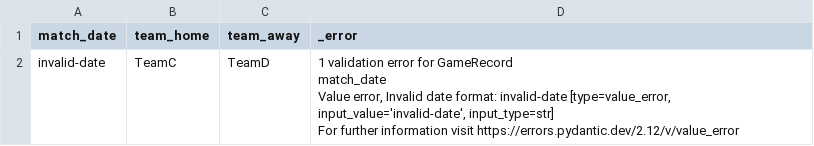
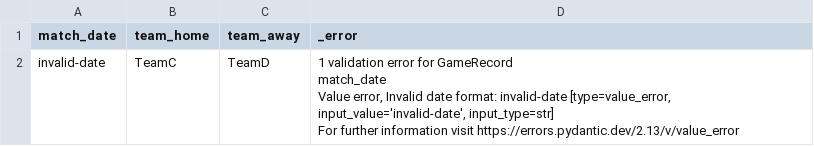
Before and after one commit to Gwiazdka09/Footstats, a CSV file: validation_errors.csv, drawn as a sheet.

```diff
--- a/validation_errors.csv
+++ b/validation_errors.csv
@@ -1,5 +1,5 @@
 match_date,team_home,team_away,_error
-invalid-date,TeamC,TeamD,"1 validation error for GameRecord
-match_date
-  Value error, Invalid date format: invalid-date [type=value_error, input_value='invalid-date', input_type=str]
-    For further information visit https://errors.pydantic.dev/2.12/v/value_error"
+invalid-date,TeamC,TeamD,"1 validation error for GameRecord
+match_date
+  Value error, Invalid date format: invalid-date [type=value_error, input_value='invalid-date', input_type=str]
+    For further information visit https://errors.pydantic.dev/2.13/v/value_error"
```
Also changed, not shown: 5 other files.
